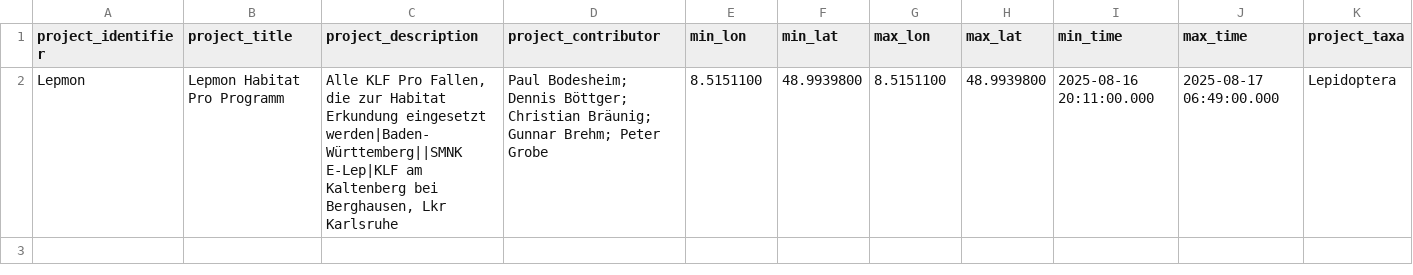
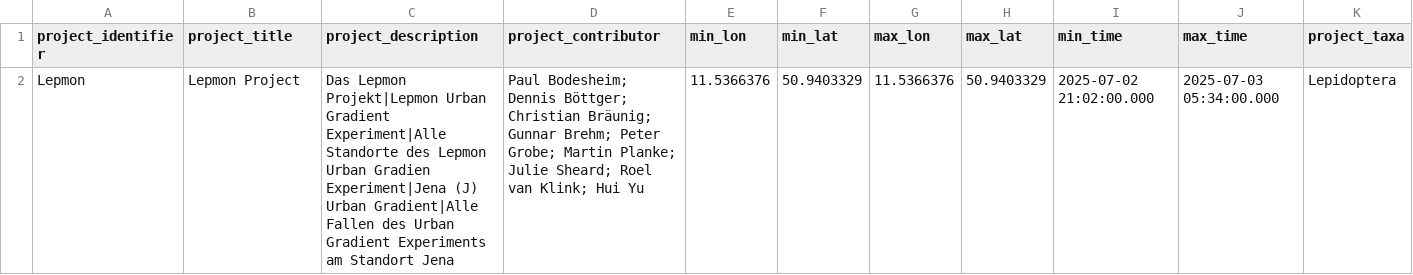
Before and after one commit to valentinitnelav/example-datasets, a CSV file: datasets/lepmon/data/metadata.csv, drawn as a sheet.

```diff
--- a/datasets/lepmon/data/metadata.csv
+++ b/datasets/lepmon/data/metadata.csv
@@ -1,2 +1,2 @@
 "project_identifier"	"project_title"	"project_description"	"project_contributor"	"min_lon"	"min_lat"	"max_lon"	"max_lat"	"min_time"	"max_time"	"project_taxa"
-"Lepmon"	"Lepmon Habitat Pro Programm"	"Alle KLF Pro Fallen, die zur Habitat Erkundung eingesetzt werden|Baden-Württemberg||SMNK E-Lep|KLF am Kaltenberg bei Berghausen, Lkr Karlsruhe"	"Paul Bodesheim; Dennis Böttger; Christian Bräunig; Gunnar Brehm; Peter Grobe"	"8.5151100"	"48.9939800"	"8.5151100"	"48.9939800"	"2025-08-16 20:11:00.000"	"2025-08-17 06:49:00.000"	"Lepidoptera"
+Lepmon	Lepmon Project	Das Lepmon Projekt|Lepmon Urban Gradient Experiment|Alle Standorte des Lepmon Urban Gradien Experiment|Jena (J) Urban Gradient|Alle Fallen des Urban Gradient Experiments am Standort Jena	Paul Bodesheim; Dennis Böttger; Christian Bräunig; Gunnar Brehm; Peter Grobe; Martin Planke; Julie Sheard; Roel van Klink; Hui Yu	11.5366376	50.9403329	11.5366376	50.9403329	2025-07-02 21:02:00.000	2025-07-03 05:34:00.000	Lepidoptera
```
Also changed, not shown: datasets/lepmon/data/deployment.csv, 7 other files.
